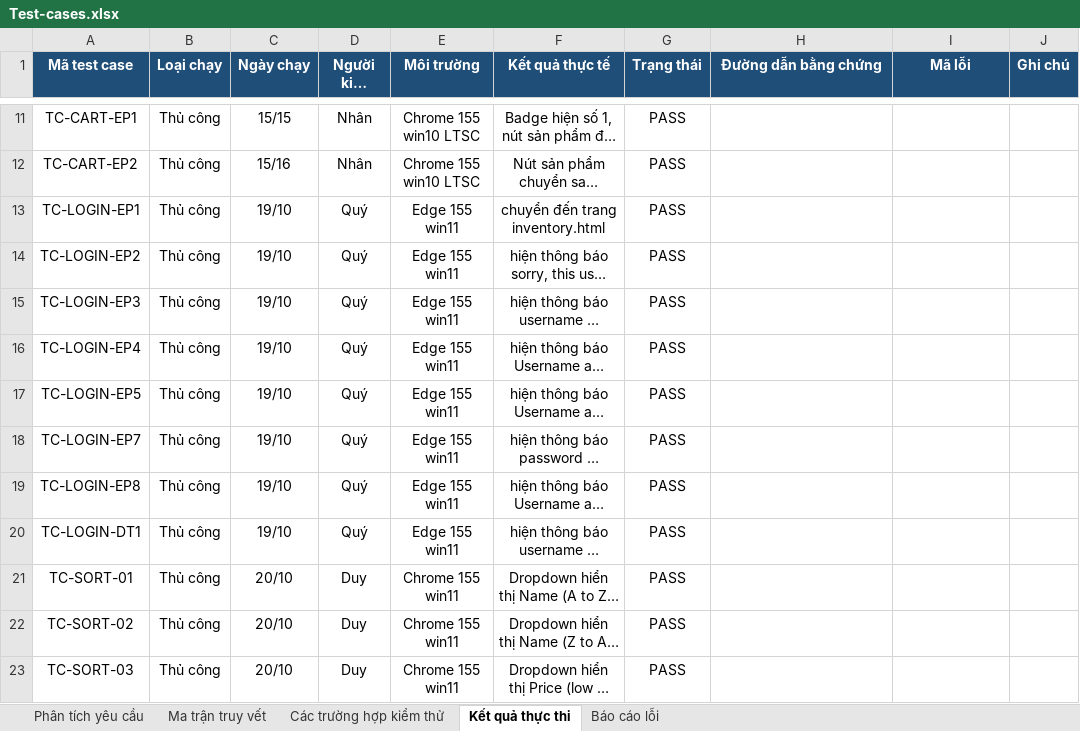
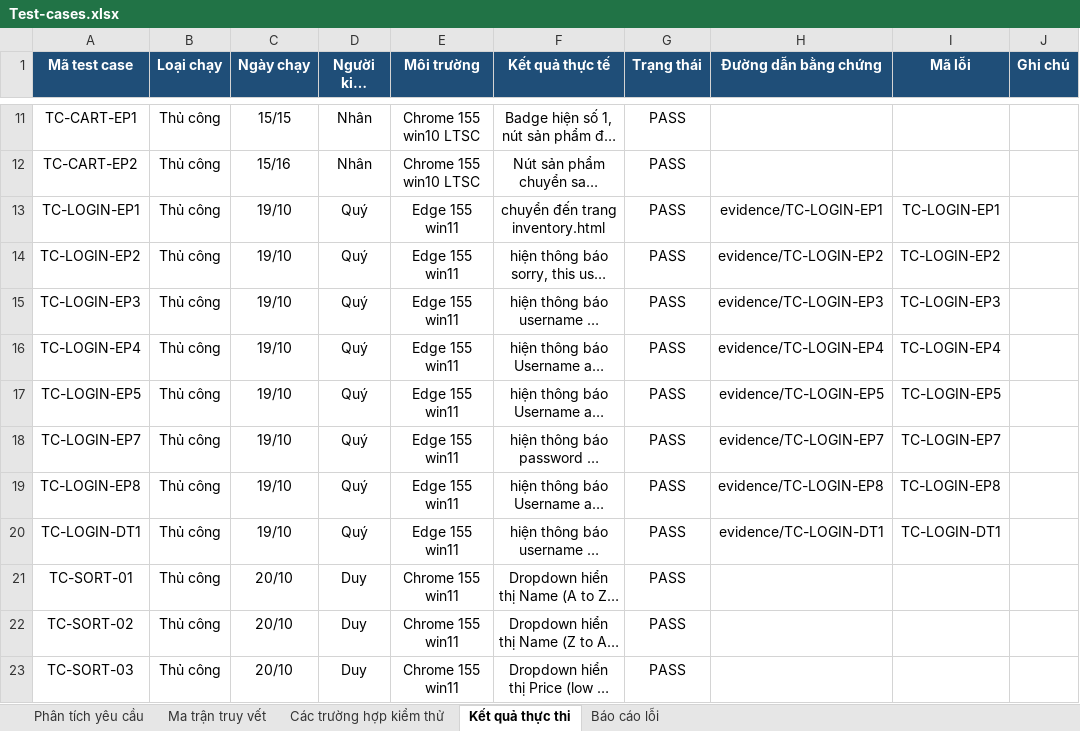
Before and after one commit to supergigachadsupreme300/softwere_testing, an Excel workbook: Test-cases.xlsx, sheet Kết quả thực thi, drawn as a sheet; only a part is shown, gaps mark what is left out; long unchanged cells end in …; values as stored, in another font and other column widths than the file's, no borders; the diff covers the shown part only; the diff names each change by its address in the sheet, - before the commit and + after, or states it on an @@ line.

```diff
--- a/Test-cases.xlsx (sheet Kết quả thực thi)
+++ b/Test-cases.xlsx (sheet Kết quả thực thi)
-H13 (Đường dẫn bằng chứng): (empty)
+H13 (Đường dẫn bằng chứng): evidence/TC-LOGIN-EP1
-I13 (Mã lỗi): (empty)
+I13 (Mã lỗi): TC-LOGIN-EP1
-H14 (Đường dẫn bằng chứng): (empty)
+H14 (Đường dẫn bằng chứng): evidence/TC-LOGIN-EP2
-I14 (Mã lỗi): (empty)
+I14 (Mã lỗi): TC-LOGIN-EP2
-H15 (Đường dẫn bằng chứng): (empty)
+H15 (Đường dẫn bằng chứng): evidence/TC-LOGIN-EP3
-I15 (Mã lỗi): (empty)
+I15 (Mã lỗi): TC-LOGIN-EP3
-H16 (Đường dẫn bằng chứng): (empty)
+H16 (Đường dẫn bằng chứng): evidence/TC-LOGIN-EP4
-I16 (Mã lỗi): (empty)
+I16 (Mã lỗi): TC-LOGIN-EP4
-H17 (Đường dẫn bằng chứng): (empty)
+H17 (Đường dẫn bằng chứng): evidence/TC-LOGIN-EP5
-I17 (Mã lỗi): (empty)
+I17 (Mã lỗi): TC-LOGIN-EP5
-H18 (Đường dẫn bằng chứng): (empty)
+H18 (Đường dẫn bằng chứng): evidence/TC-LOGIN-EP7
-I18 (Mã lỗi): (empty)
+I18 (Mã lỗi): TC-LOGIN-EP7
-H19 (Đường dẫn bằng chứng): (empty)
+H19 (Đường dẫn bằng chứng): evidence/TC-LOGIN-EP8
-I19 (Mã lỗi): (empty)
+I19 (Mã lỗi): TC-LOGIN-EP8
-H20 (Đường dẫn bằng chứng): (empty)
+H20 (Đường dẫn bằng chứng): evidence/TC-LOGIN-DT1
-I20 (Mã lỗi): (empty)
+I20 (Mã lỗi): TC-LOGIN-DT1
```
Also changed, not shown: 5 added rows and 5 edited cells elsewhere in this sheet, sheet Các trường hợp kiểm thử, sheet Ma trận truy vết, 2 other files.
